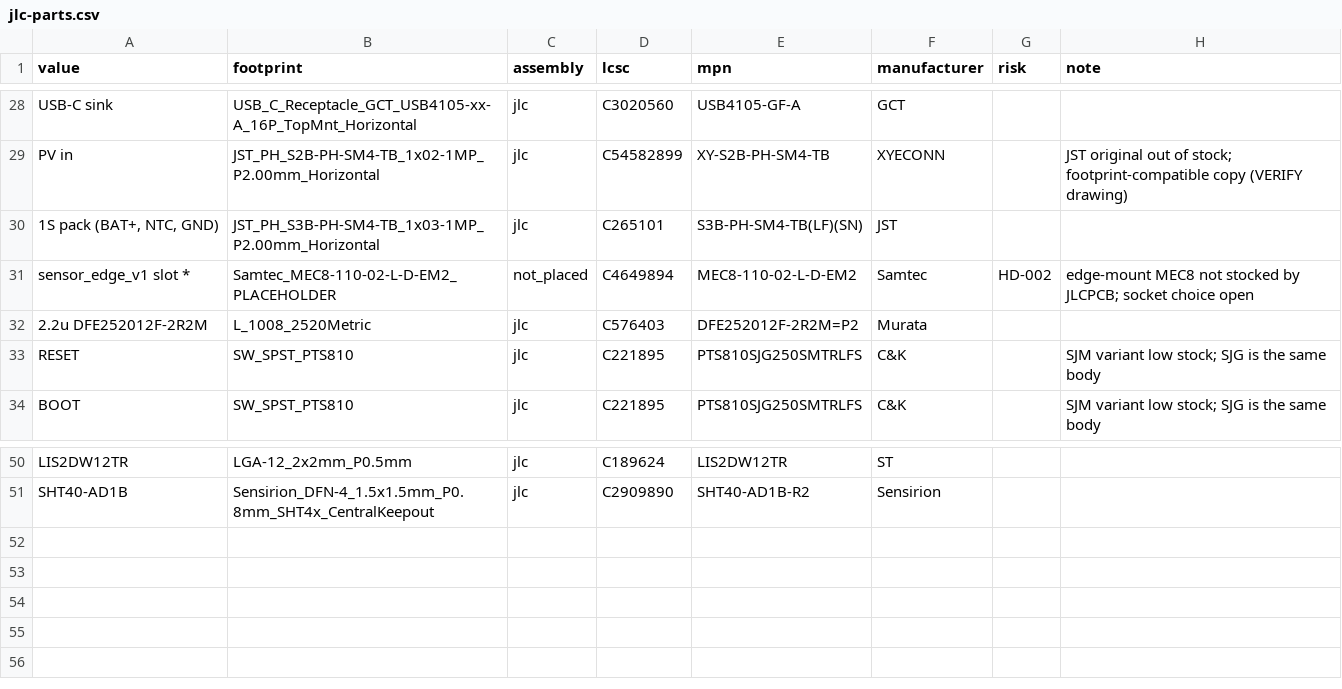
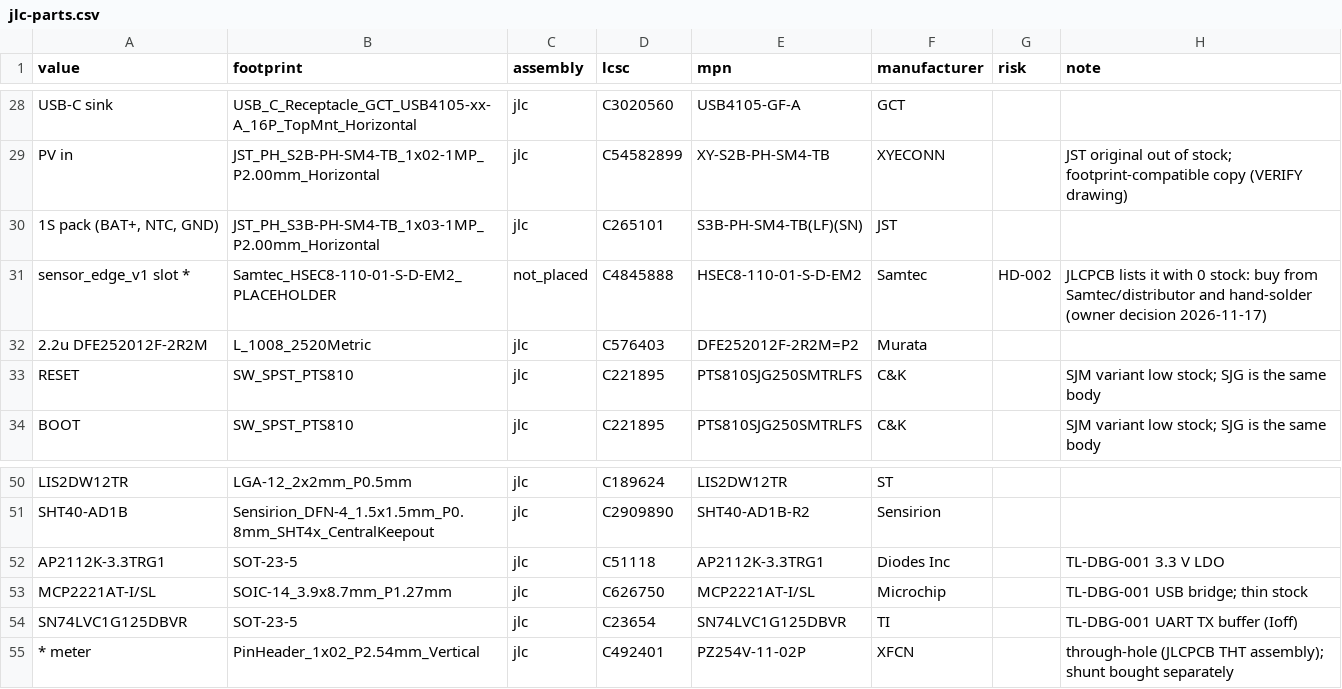
Before and after one commit to Slightly-Autonomous/talos, a CSV file: hardware/sourcing/jlc-parts.csv, drawn as a sheet; only a part is shown, gaps mark what is left out.

```diff
--- a/hardware/sourcing/jlc-parts.csv
+++ b/hardware/sourcing/jlc-parts.csv
@@ -30,3 +30,3 @@ PV in,JST_PH_S2B-PH-SM4-TB_1x02-1MP_P2.00mm_Horizontal,jlc,C54582899,XY-S2B-PH-S
 "1S pack (BAT+, NTC, GND)",JST_PH_S3B-PH-SM4-TB_1x03-1MP_P2.00mm_Horizontal,jlc,C265101,S3B-PH-SM4-TB(LF)(SN),JST,,
-sensor_edge_v1 slot *,Samtec_MEC8-110-02-L-D-EM2_PLACEHOLDER,not_placed,C4649894,MEC8-110-02-L-D-EM2,Samtec,HD-002,edge-mount MEC8 not stocked by JLCPCB; socket choice open
+sensor_edge_v1 slot *,Samtec_HSEC8-110-01-S-D-EM2_PLACEHOLDER,not_placed,C4845888,HSEC8-110-01-S-D-EM2,Samtec,HD-002,JLCPCB lists it with 0 stock: buy from Samtec/distributor and hand-solder (owner decision 2026-11-17)
 2.2u DFE252012F-2R2M,L_1008_2520Metric,jlc,C576403,DFE252012F-2R2M=P2,Murata,,
@@ -51 +51,5 @@ LIS2DW12TR,LGA-12_2x2mm_P0.5mm,jlc,C189624,LIS2DW12TR,ST,,
 SHT40-AD1B,Sensirion_DFN-4_1.5x1.5mm_P0.8mm_SHT4x_CentralKeepout,jlc,C2909890,SHT40-AD1B-R2,Sensirion,,
+AP2112K-3.3TRG1,SOT-23-5,jlc,C51118,AP2112K-3.3TRG1,Diodes Inc,,TL-DBG-001 3.3 V LDO
+MCP2221AT-I/SL,SOIC-14_3.9x8.7mm_P1.27mm,jlc,C626750,MCP2221AT-I/SL,Microchip,,TL-DBG-001 USB bridge; thin stock
+SN74LVC1G125DBVR,SOT-23-5,jlc,C23654,SN74LVC1G125DBVR,TI,,TL-DBG-001 UART TX buffer (Ioff)
+* meter,PinHeader_1x02_P2.54mm_Vertical,jlc,C492401,PZ254V-11-02P,XFCN,,through-hole (JLCPCB THT assembly); shunt bought separately
```
Also changed, not shown: hardware/fab/TL-SN-001/TL-SN-001-bom.csv, hardware/fab/TL-SN-001/TL-SN-001-cpl.csv, 44 other files.
